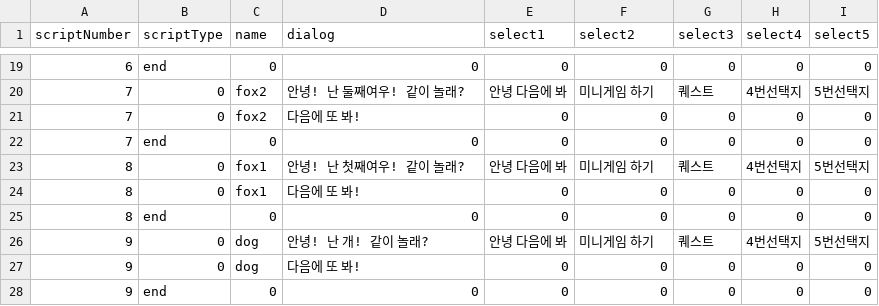
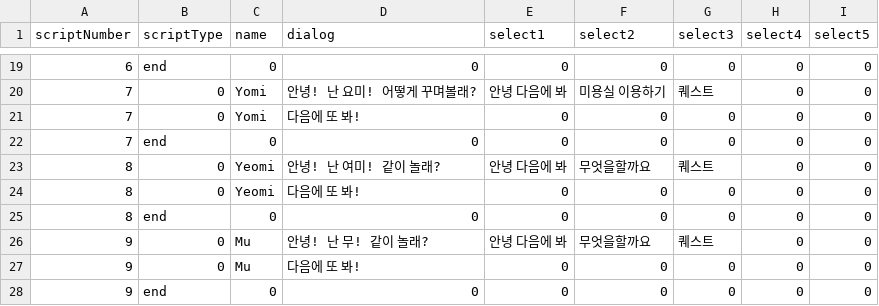
Before and after one commit to LHD-game/LoheldiGame, a CSV file: Loheldi_Project/Assets/Resources/Scripts/Quest/DialogNPC.csv, drawn as a sheet; only a part is shown, gaps mark what is left out; the diff covers the shown part only.

```diff
--- a/Loheldi_Project/Assets/Resources/Scripts/Quest/DialogNPC.csv
+++ b/Loheldi_Project/Assets/Resources/Scripts/Quest/DialogNPC.csv
@@ -19,10 +19,10 @@
 6,end,0,0,0,0,0,0,0
-7,0,fox2,안녕! 난 둘째여우! 같이 놀래?,안녕 다음에 봐,미니게임 하기,퀘스트,4번선택지,5번선택지
-7,0,fox2,다음에 또 봐!,0,0,0,0,0
+7,0,Yomi,안녕! 난 요미! 어떻게 꾸며볼래?,안녕 다음에 봐,미용실 이용하기,퀘스트,0,0
+7,0,Yomi,다음에 또 봐!,0,0,0,0,0
 7,end,0,0,0,0,0,0,0
-8,0,fox1,안녕! 난 첫째여우! 같이 놀래?,안녕 다음에 봐,미니게임 하기,퀘스트,4번선택지,5번선택지
-8,0,fox1,다음에 또 봐!,0,0,0,0,0
+8,0,Yeomi,안녕! 난 여미! 같이 놀래?,안녕 다음에 봐,무엇을할까요,퀘스트,0,0
+8,0,Yeomi,다음에 또 봐!,0,0,0,0,0
 8,end,0,0,0,0,0,0,0
-9,0,dog,안녕! 난 개! 같이 놀래?,안녕 다음에 봐,미니게임 하기,퀘스트,4번선택지,5번선택지
-9,0,dog,다음에 또 봐!,0,0,0,0,0
+9,0,Mu,안녕! 난 무! 같이 놀래?,안녕 다음에 봐,무엇을할까요,퀘스트,0,0
+9,0,Mu,다음에 또 봐!,0,0,0,0,0
 9,end,0,0,0,0,0,0,0
```
Also changed, not shown: 37 edited cells elsewhere in this file, 16 other files.
